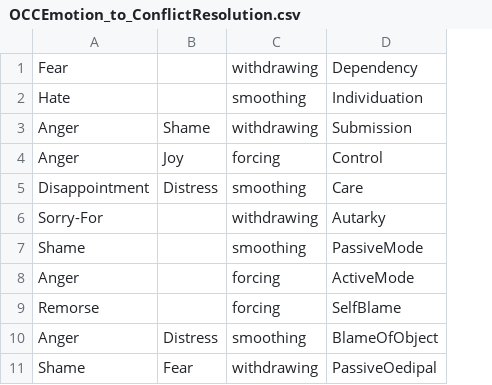
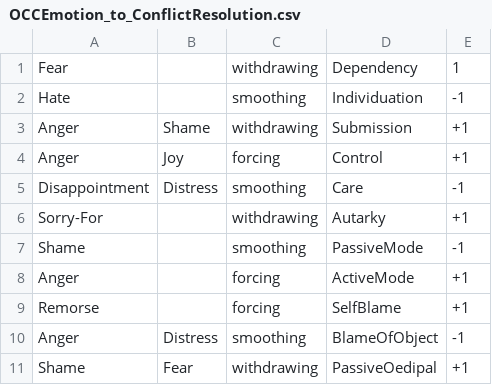
Before and after one commit to SceneMaker/VisualSceneMaker, a CSV file: plugins/mithos/data/OCCEmotion_to_ConflictResolution.csv, drawn as a sheet; the diff names each change by its address in the sheet, - before the commit and + after, or states it on an @@ line.

```diff
--- a/plugins/mithos/data/OCCEmotion_to_ConflictResolution.csv
+++ b/plugins/mithos/data/OCCEmotion_to_ConflictResolution.csv
+column E, rows 1-11: 1 | -1 | +1 | +1 | -1 | +1 | -1 | +1 | +1 | -1 | +1
```
Also changed, not shown: 2 other files.
